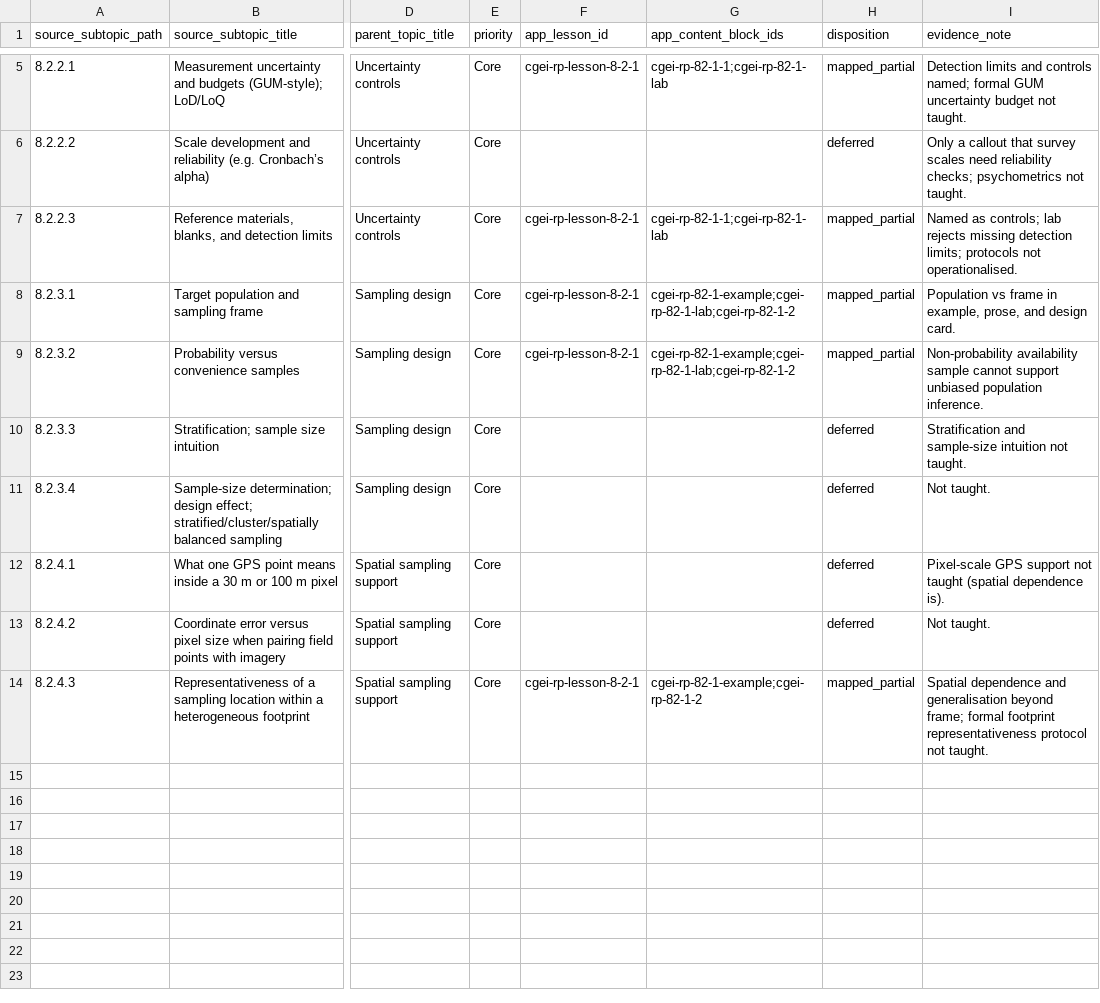
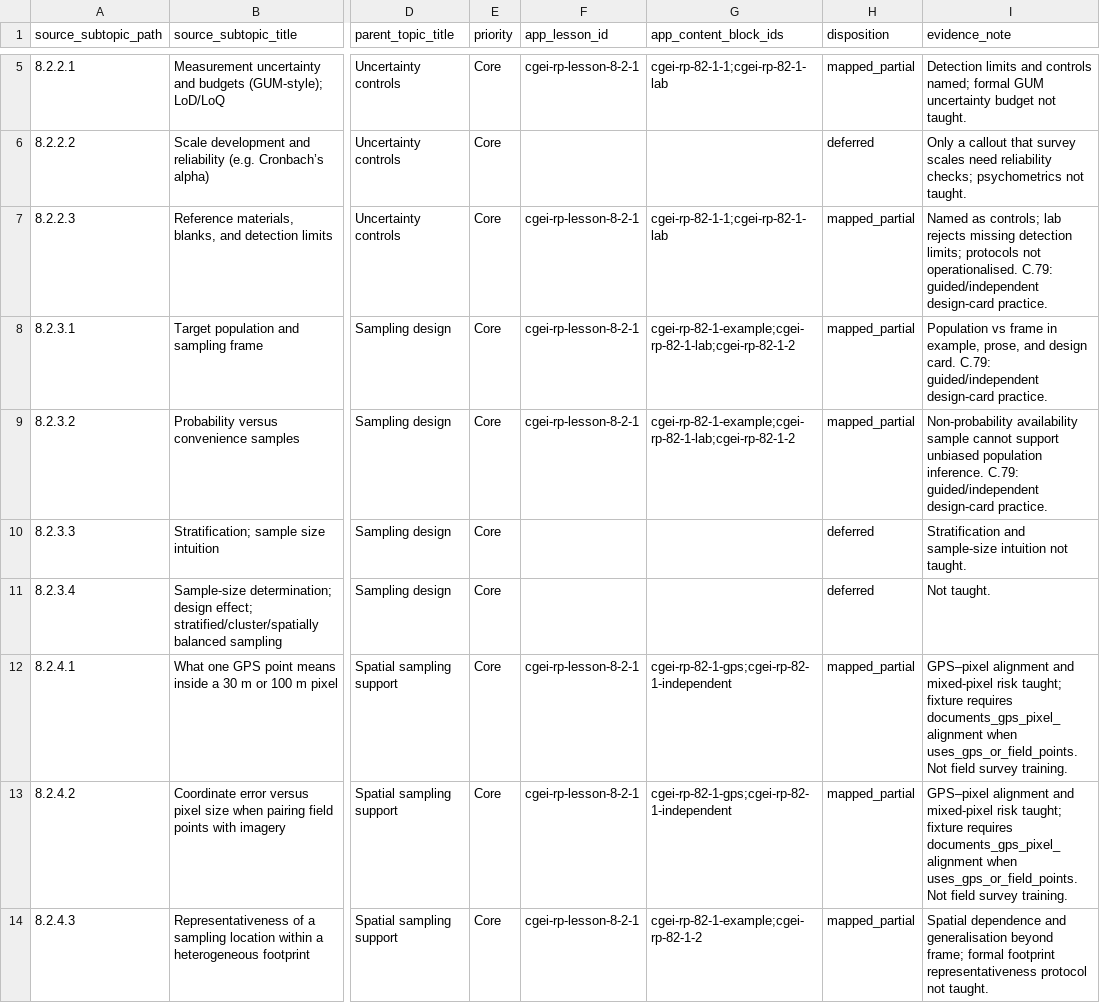
Before and after one commit to musab-shahid/my-study, a CSV file: docs/cgei/subject-8-unit-8.2-subtopic-traceability.csv, drawn as a sheet; only a part is shown, gaps mark what is left out; the diff names each change by its address in the sheet, - before the commit and + after, or states it on an @@ line.

```diff
--- a/docs/cgei/subject-8-unit-8.2-subtopic-traceability.csv
+++ b/docs/cgei/subject-8-unit-8.2-subtopic-traceability.csv
-I7 (evidence_note): …not operationalised.
+I7 (evidence_note): …not operationalised. C.79: guided/independent design-card practice.
-I8 (evidence_note): …design card.
+I8 (evidence_note): …design card. C.79: guided/independent design-card practice.
-I9 (evidence_note): …population inference.
+I9 (evidence_note): …population inference. C.79: guided/independent design-card practice.
-F12:F13 (app_lesson_id): (empty)
+F12:F13 (app_lesson_id): cgei-rp-lesson-8-2-1
-G12:G13 (app_content_block_ids): (empty)
+G12:G13 (app_content_block_ids): cgei-rp-82-1-gps;cgei-rp-82-1-independent
-H12:H13 (disposition): deferred
+H12:H13 (disposition): mapped_partial
-I12 (evidence_note): Pixel-scale GPS support not taught (spatial dependence is).
+I12 (evidence_note): GPS–pixel alignment and mixed-pixel risk taught; fixture requires documents_gps_pixel_alignment when uses_gps_or_field_points. Not field survey training.
-I13 (evidence_note): Not taught.
+I13 (evidence_note): GPS–pixel alignment and mixed-pixel risk taught; fixture requires documents_gps_pixel_alignment when uses_gps_or_field_points. Not field survey training.
```
Also changed, not shown: docs/cgei/subject-8-unit-8.1-subtopic-traceability.csv, docs/cgei/subject-8-unit-8.7-subtopic-traceability.csv, 13 other files.
